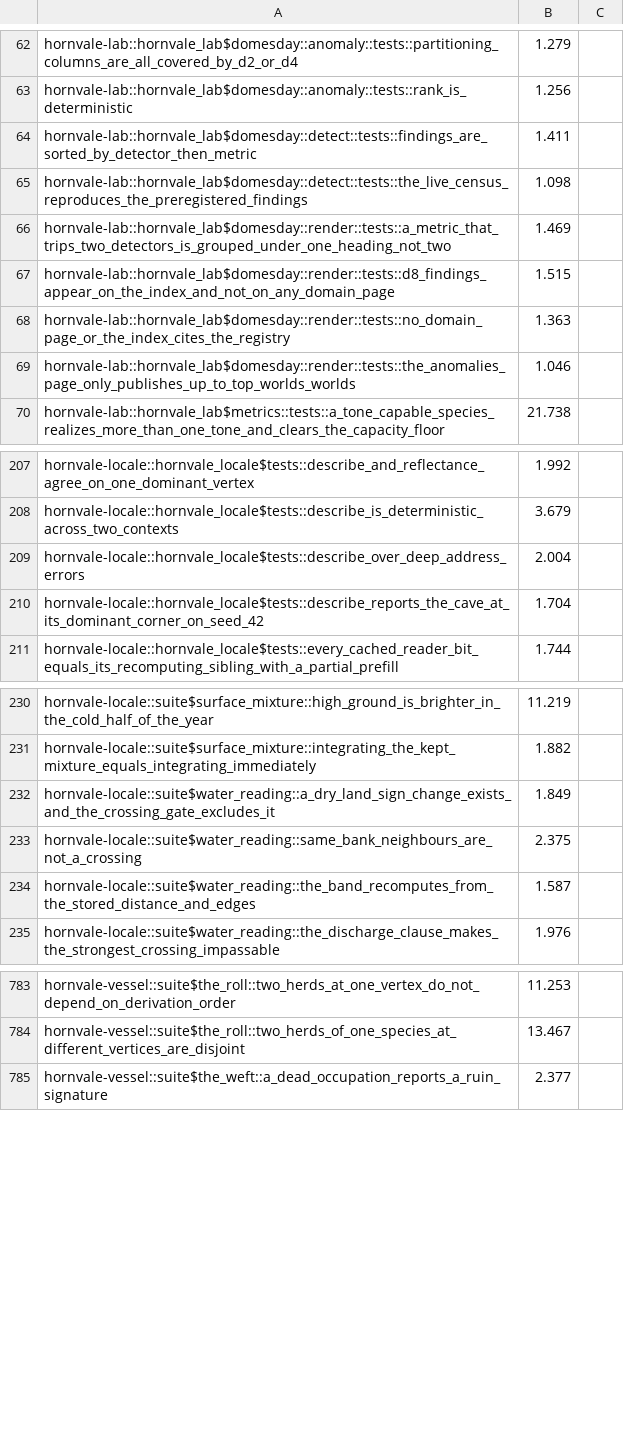
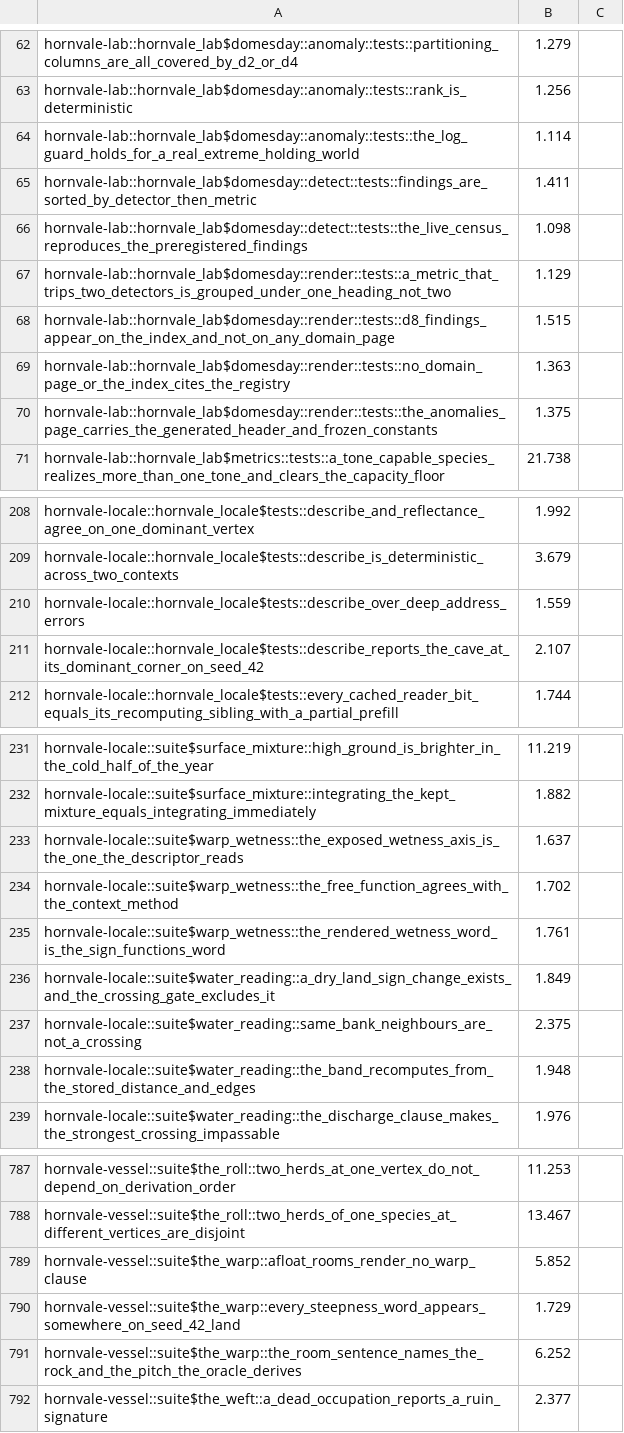
Before and after one commit to hornvale/hornvale, a TSV file: docs/timings/test-baseline-lefford.tsv, drawn as a sheet; only a part is shown, gaps mark what is left out; the diff covers the shown part only.

```diff
--- a/docs/timings/test-baseline-lefford.tsv
+++ b/docs/timings/test-baseline-lefford.tsv
@@ -63,8 +63,9 @@ hornvale-lab::hornvale_lab$domesday::anomaly::tests::partitioning_columns_are_al
 hornvale-lab::hornvale_lab$domesday::anomaly::tests::rank_is_deterministic	1.256
+hornvale-lab::hornvale_lab$domesday::anomaly::tests::the_log_guard_holds_for_a_real_extreme_holding_world	1.114
 hornvale-lab::hornvale_lab$domesday::detect::tests::findings_are_sorted_by_detector_then_metric	1.411
 hornvale-lab::hornvale_lab$domesday::detect::tests::the_live_census_reproduces_the_preregistered_findings	1.098
-hornvale-lab::hornvale_lab$domesday::render::tests::a_metric_that_trips_two_detectors_is_grouped_under_one_heading_not_two	1.469
+hornvale-lab::hornvale_lab$domesday::render::tests::a_metric_that_trips_two_detectors_is_grouped_under_one_heading_not_two	1.129
 hornvale-lab::hornvale_lab$domesday::render::tests::d8_findings_appear_on_the_index_and_not_on_any_domain_page	1.515
 hornvale-lab::hornvale_lab$domesday::render::tests::no_domain_page_or_the_index_cites_the_registry	1.363
-hornvale-lab::hornvale_lab$domesday::render::tests::the_anomalies_page_only_publishes_up_to_top_worlds_worlds	1.046
+hornvale-lab::hornvale_lab$domesday::render::tests::the_anomalies_page_carries_the_generated_header_and_frozen_constants	1.375
 hornvale-lab::hornvale_lab$metrics::tests::a_tone_capable_species_realizes_more_than_one_tone_and_clears_the_capacity_floor	21.738
@@ -208,4 +209,4 @@ hornvale-locale::hornvale_locale$tests::describe_and_reflectance_agree_on_one_do
 hornvale-locale::hornvale_locale$tests::describe_is_deterministic_across_two_contexts	3.679
-hornvale-locale::hornvale_locale$tests::describe_over_deep_address_errors	2.004
-hornvale-locale::hornvale_locale$tests::describe_reports_the_cave_at_its_dominant_corner_on_seed_42	1.704
+hornvale-locale::hornvale_locale$tests::describe_over_deep_address_errors	1.559
+hornvale-locale::hornvale_locale$tests::describe_reports_the_cave_at_its_dominant_corner_on_seed_42	2.107
 hornvale-locale::hornvale_locale$tests::every_cached_reader_bit_equals_its_recomputing_sibling_with_a_partial_prefill	1.744
@@ -231,5 +232,8 @@ hornvale-locale::suite$surface_mixture::high_ground_is_brighter_in_the_cold_half
 hornvale-locale::suite$surface_mixture::integrating_the_kept_mixture_equals_integrating_immediately	1.882
+hornvale-locale::suite$warp_wetness::the_exposed_wetness_axis_is_the_one_the_descriptor_reads	1.637
+hornvale-locale::suite$warp_wetness::the_free_function_agrees_with_the_context_method	1.702
+hornvale-locale::suite$warp_wetness::the_rendered_wetness_word_is_the_sign_functions_word	1.761
 hornvale-locale::suite$water_reading::a_dry_land_sign_change_exists_and_the_crossing_gate_excludes_it	1.849
 hornvale-locale::suite$water_reading::same_bank_neighbours_are_not_a_crossing	2.375
-hornvale-locale::suite$water_reading::the_band_recomputes_from_the_stored_distance_and_edges	1.587
+hornvale-locale::suite$water_reading::the_band_recomputes_from_the_stored_distance_and_edges	1.948
 hornvale-locale::suite$water_reading::the_discharge_clause_makes_the_strongest_crossing_impassable	1.976
@@ -784,2 +788,5 @@ hornvale-vessel::suite$the_roll::two_herds_at_one_vertex_do_not_depend_on_deriva
 hornvale-vessel::suite$the_roll::two_herds_of_one_species_at_different_vertices_are_disjoint	13.467
+hornvale-vessel::suite$the_warp::afloat_rooms_render_no_warp_clause	5.852
+hornvale-vessel::suite$the_warp::every_steepness_word_appears_somewhere_on_seed_42_land	1.729
+hornvale-vessel::suite$the_warp::the_room_sentence_names_the_rock_and_the_pitch_the_oracle_derives	6.252
 hornvale-vessel::suite$the_weft::a_dead_occupation_reports_a_ruin_signature	2.377
```
Also changed, not shown: 2 added rows and 16 edited cells elsewhere in this file, docs/timings/subfloor-roster.tsv, 1 other file.
